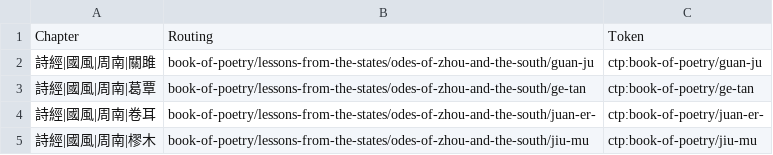
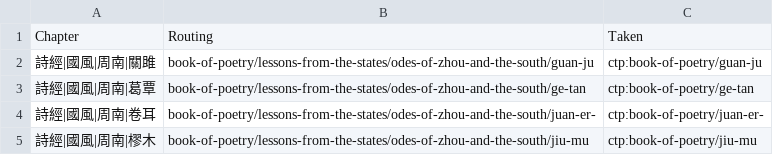
Before and after one commit to oovm/api.ctext.org, a CSV file: 詩經/Chapter.CSV, drawn as a sheet; only a part is shown; the diff covers the shown part only.

```diff
--- a/詩經/Chapter.CSV
+++ b/詩經/Chapter.CSV
@@ -1,2 +1,2 @@
-"Chapter","Routing","Token"
+"Chapter","Routing","Taken"
 "詩經|國風|周南|關雎","book-of-poetry/lessons-from-the-states/odes-of-zhou-and-the-south/guan-ju","ctp:book-of-poetry/guan-ju"
```
Also changed, not shown: 31 added rows and 12 removed rows elsewhere in this file, 2 other files.
